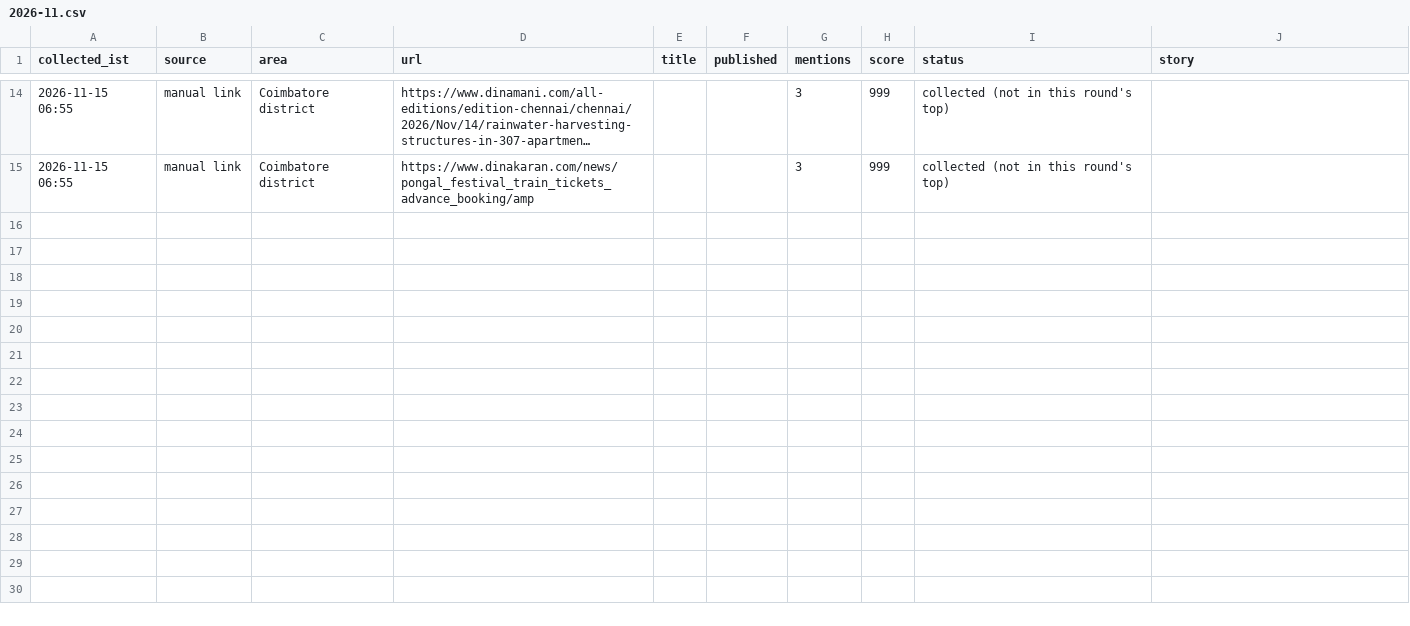
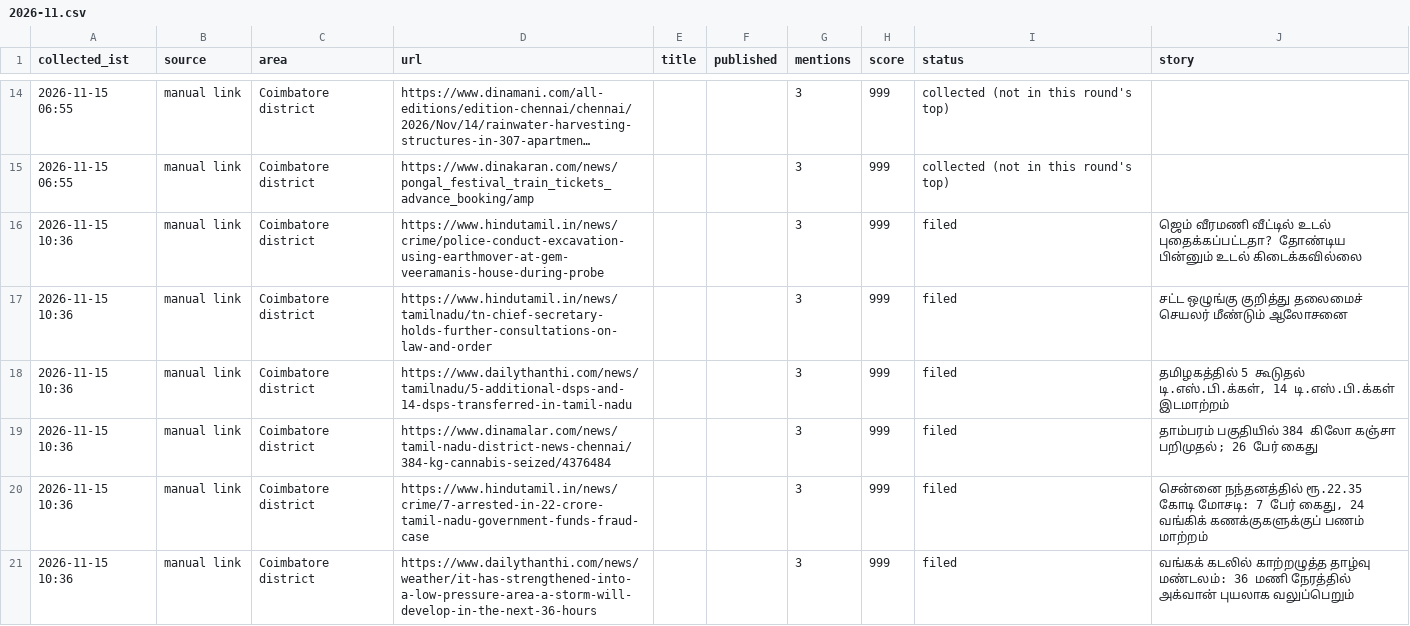
Before and after one commit to nithiyananthamQA/kovaiminnal-autopost, a CSV file: districts/state/chennai/2026-11.csv, drawn as a sheet; only a part is shown, gaps mark what is left out; long unchanged cells end in ….

Commit message:
district powercut: chennai posted

```diff
--- a/districts/state/chennai/2026-11.csv
+++ b/districts/state/chennai/2026-11.csv
@@ -15 +15,7 @@ collected_ist,source,area,url,title,published,mentions,score,status,story
 2026-11-15 06:55,manual link,Coimbatore district,https://www.dinakaran.com/news/pongal_festival_train_tickets_advance_booking/amp,,,3,999,collected (not in this round's top),
+2026-11-15 10:36,manual link,Coimbatore district,https://www.hindutamil.in/news/crime/police-conduct-excavation-using-earthmover-at-gem-veeramanis-house-during-probe,,,3,999,filed,ஜெம் வீரமணி வீட்டில் உடல் புதைக்கப்பட்டதா? தோண்டிய பின்னும் உடல் கிடைக்கவில்லை
+2026-11-15 10:36,manual link,Coimbatore district,https://www.hindutamil.in/news/tamilnadu/tn-chief-secretary-holds-further-consultations-on-law-and-order,,,3,999,filed,சட்ட ஒழுங்கு குறித்து தலைமைச் செயலர் மீண்டும் ஆலோசனை
+2026-11-15 10:36,manual link,Coimbatore district,https://www.dailythanthi.com/news/tamilnadu/5-additional-dsps-and-14-dsps-transferred-in-tamil-nadu,,,3,999,filed,"தமிழகத்தில் 5 கூடுதல் டி.எஸ்.பி.க்கள், 14 டி.எஸ்.பி.க்கள் இடமாற்றம்"
+2026-11-15 10:36,manual link,Coimbatore district,https://www.dinamalar.com/news/tamil-nadu-district-news-chennai/384-kg-cannabis-seized/4376484,,,3,999,filed,தாம்பரம் பகுதியில் 384 கிலோ கஞ்சா பறிமுதல்; 26 பேர் கைது
+2026-11-15 10:36,manual link,Coimbatore district,https://www.hindutamil.in/news/crime/7-arrested-in-22-crore-tamil-nadu-government-funds-fraud-case,,,3,999,filed,"சென்னை நந்தனத்தில் ரூ.22.35 கோடி மோசடி: 7 பேர் கைது, 24 வங்கிக் கணக்குகளுக்குப் பணம் மாற்றம்"
+2026-11-15 10:36,manual link,Coimbatore district,https://www.dailythanthi.com/news/weather/it-has-strengthened-into-a-low-pressure-area-a-storm-will-develop-in-the-next-36-hours,,,3,999,filed,வங்கக் கடலில் காற்றழுத்த தாழ்வு மண்டலம்: 36 மணி நேரத்தில் அக்வான் புயலாக வலுப்பெறும்
```
Also changed, not shown: 6 other files.
